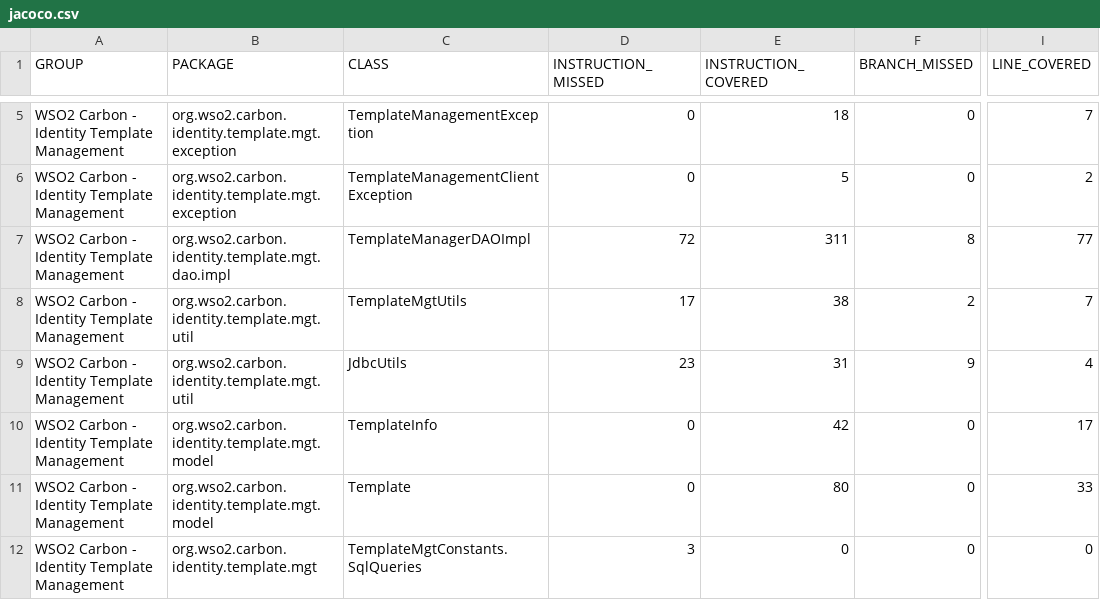
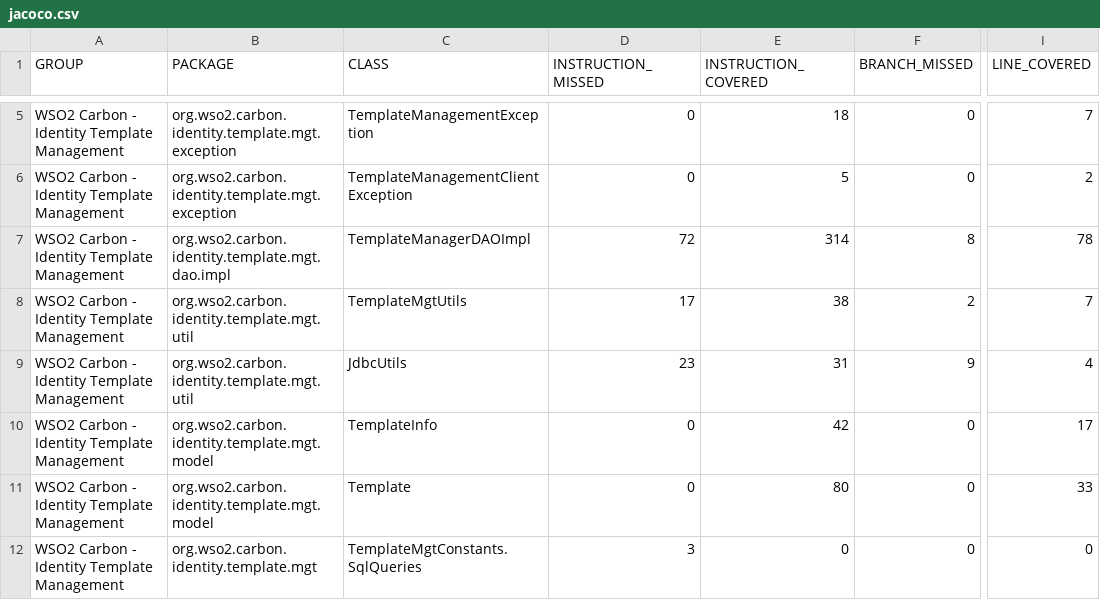
Before and after one commit to chamathns/template-mgt, a CSV file: org.wso2.carbon.identity.template.mgt/target/site/jacoco/jacoco.csv, drawn as a sheet; only a part is shown, gaps mark what is left out; the diff names each change by its address in the sheet, - before the commit and + after, or states it on an @@ line.

Commit message:
set BLOB values with IOUtils

```diff
--- a/org.wso2.carbon.identity.template.mgt/target/site/jacoco/jacoco.csv
+++ b/org.wso2.carbon.identity.template.mgt/target/site/jacoco/jacoco.csv
-E7 (INSTRUCTION_COVERED): 311
+E7 (INSTRUCTION_COVERED): 314
-I7 (LINE_COVERED): 77
+I7 (LINE_COVERED): 78
```
Also changed, not shown: 32 other files.
